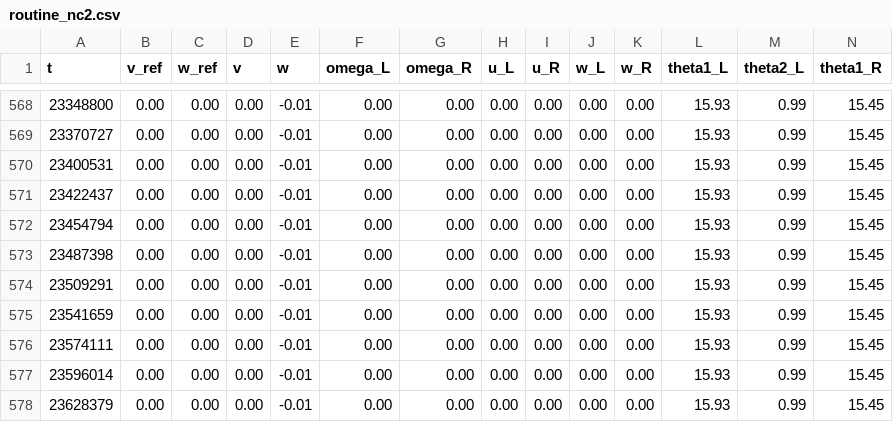
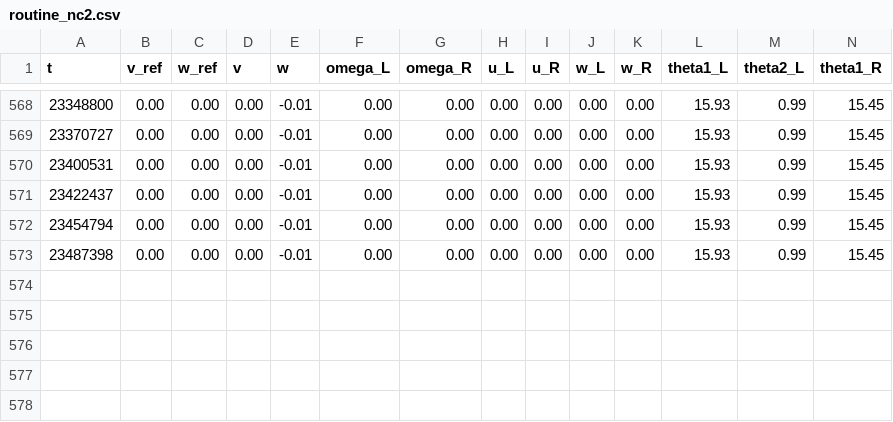
Before and after one commit to unball/Firmware, a CSV file: logs/routine_nc2.csv, drawn as a sheet; only a part is shown, gaps mark what is left out; rows hold the shown columns only; the diff names each change by its address in the sheet, - before the commit and + after, or states it on an @@ line.

```diff
--- a/logs/routine_nc2.csv
+++ b/logs/routine_nc2.csv
-row 574: 23509291 | 0.00 | 0.00 | 0.00 | -0.01 | 0.00 | 0.00 | 0.00 | 0.00 | 0.00 | 0.00 | 15.93 | 0.99 | 15.45
-row 575: 23541659 | 0.00 | 0.00 | 0.00 | -0.01 | 0.00 | 0.00 | 0.00 | 0.00 | 0.00 | 0.00 | 15.93 | 0.99 | 15.45
-row 576: 23574111 | 0.00 | 0.00 | 0.00 | -0.01 | 0.00 | 0.00 | 0.00 | 0.00 | 0.00 | 0.00 | 15.93 | 0.99 | 15.45
-row 577: 23596014 | 0.00 | 0.00 | 0.00 | -0.01 | 0.00 | 0.00 | 0.00 | 0.00 | 0.00 | 0.00 | 15.93 | 0.99 | 15.45
-row 578: 23628379 | 0.00 | 0.00 | 0.00 | -0.01 | 0.00 | 0.00 | 0.00 | 0.00 | 0.00 | 0.00 | 15.93 | 0.99 | 15.45
```
Also changed, not shown: logs/routine_nc1.csv, logs/routine_nc3.csv, 45 other files.
